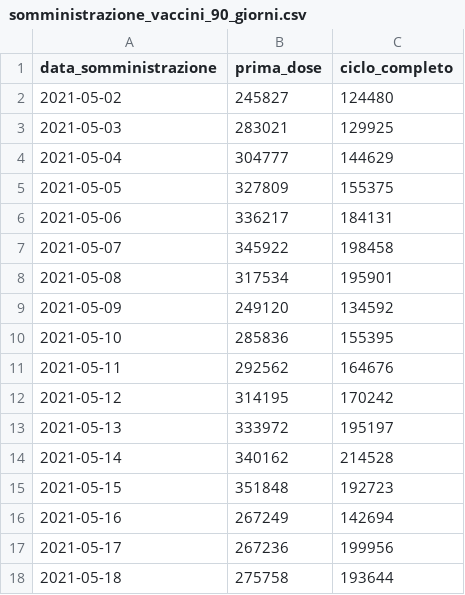
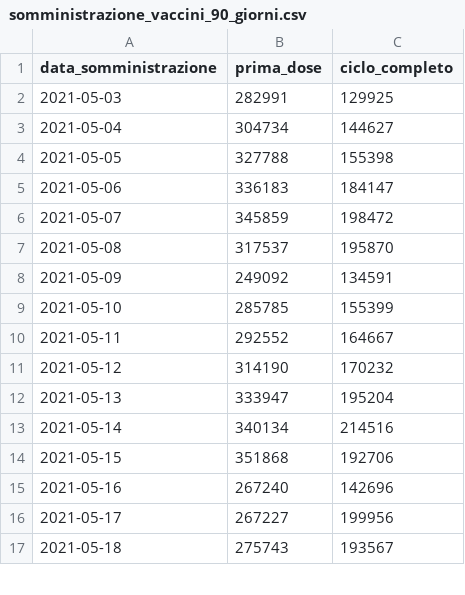
Before and after one commit to ivoruaro/dati, a CSV file: csv/somministrazione_vaccini_90_giorni.csv, drawn as a sheet; only a part is shown; the diff covers the shown part only.

```diff
--- a/csv/somministrazione_vaccini_90_giorni.csv
+++ b/csv/somministrazione_vaccini_90_giorni.csv
@@ -1,18 +1,17 @@
 data_somministrazione,prima_dose,ciclo_completo
-2021-05-02,245827,124480
-2021-05-03,283021,129925
-2021-05-04,304777,144629
-2021-05-05,327809,155375
-2021-05-06,336217,184131
-2021-05-07,345922,198458
-2021-05-08,317534,195901
-2021-05-09,249120,134592
-2021-05-10,285836,155395
-2021-05-11,292562,164676
-2021-05-12,314195,170242
-2021-05-13,333972,195197
-2021-05-14,340162,214528
-2021-05-15,351848,192723
-2021-05-16,267249,142694
-2021-05-17,267236,199956
-2021-05-18,275758,193644
+2021-05-03,282991,129925
+2021-05-04,304734,144627
+2021-05-05,327788,155398
+2021-05-06,336183,184147
+2021-05-07,345859,198472
+2021-05-08,317537,195870
+2021-05-09,249092,134591
+2021-05-10,285785,155399
+2021-05-11,292552,164667
+2021-05-12,314190,170232
+2021-05-13,333947,195204
+2021-05-14,340134,214516
+2021-05-15,351868,192706
+2021-05-16,267240,142696
+2021-05-17,267227,199956
+2021-05-18,275743,193567
```
Also changed, not shown: 1 added row and 137 edited cells elsewhere in this file.
